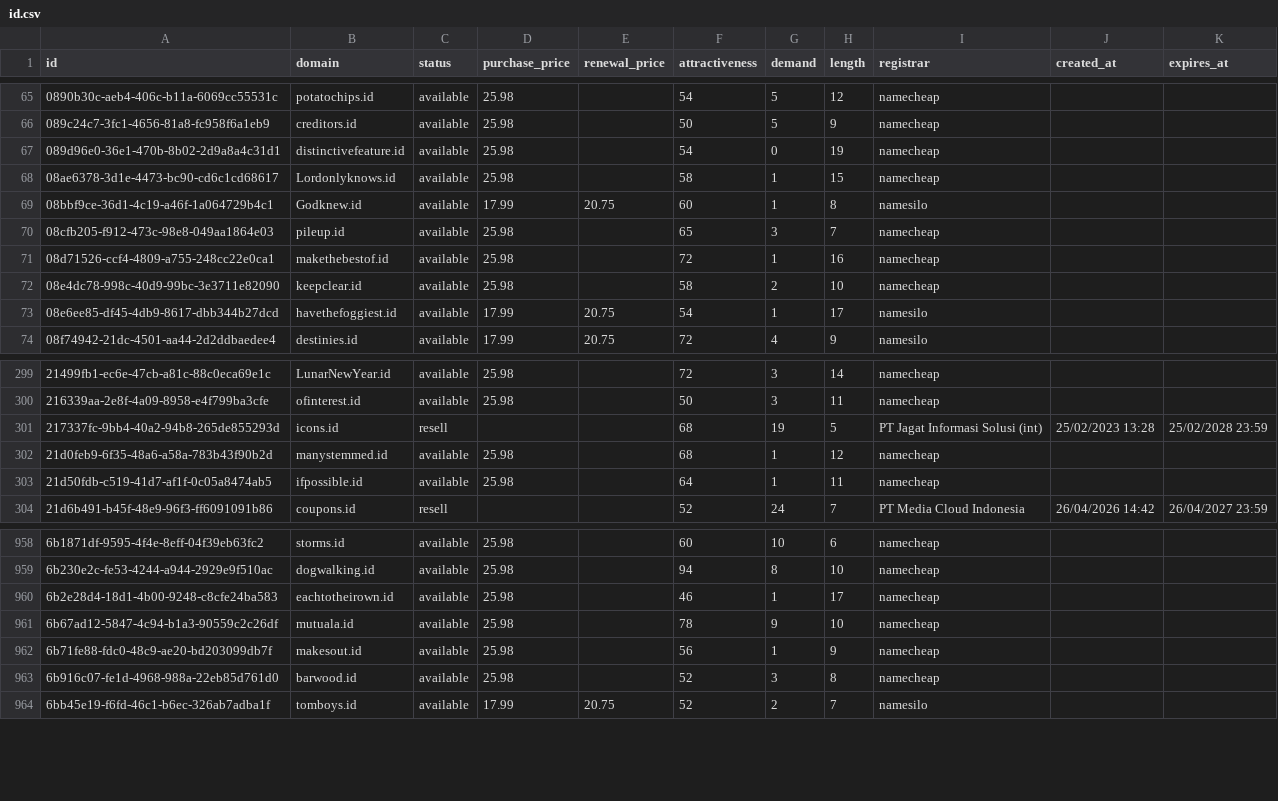
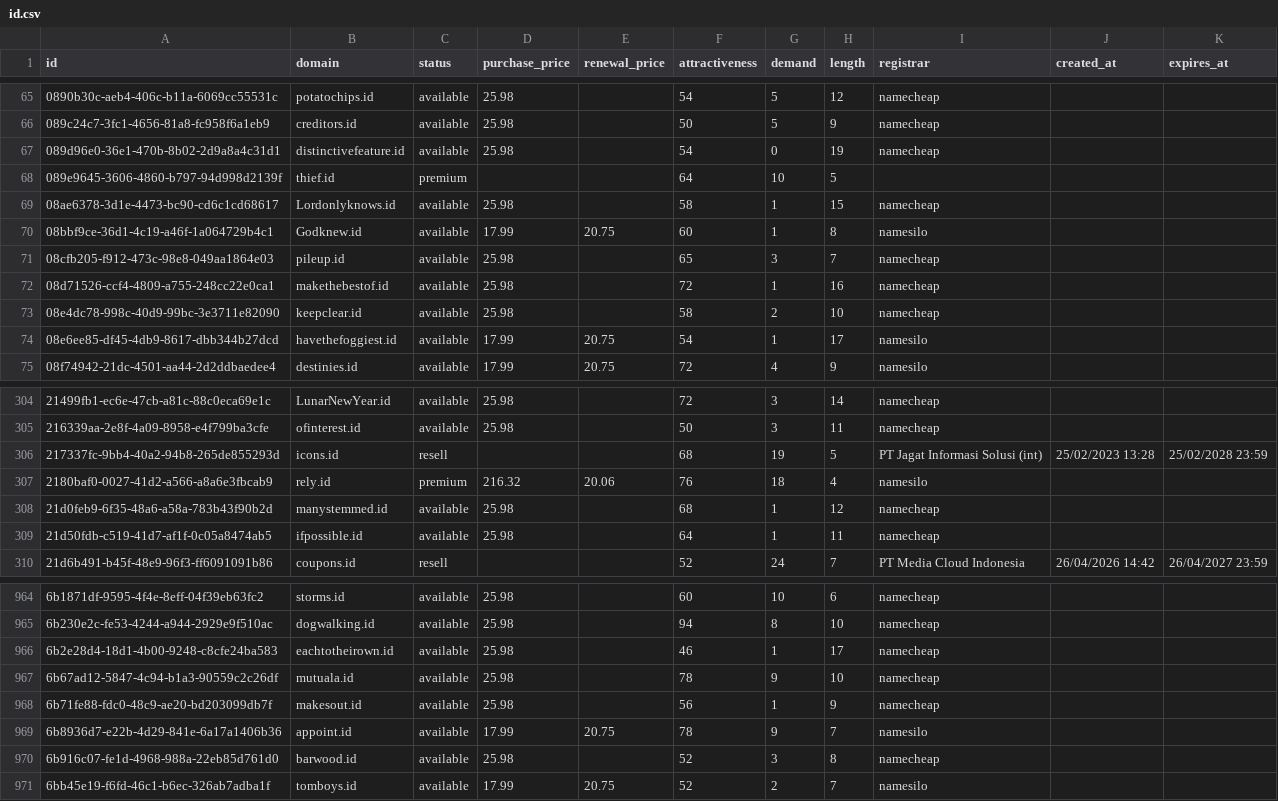
Before and after one commit to UniqueDomains/id-oneword-domains, a CSV file: id.csv, drawn as a sheet; only a part is shown, gaps mark what is left out; the diff covers the shown part only; the diff names each change by its address in the sheet, - before the commit and + after, or states it on an @@ line.

```diff
--- a/id.csv
+++ b/id.csv
+row 68: 089e9645-3606-4860-b797-94d998d2139f | thief.id | premium |  |  | 64 | 10 | 5
+row 307: 2180baf0-0027-41d2-a566-a8a6e3fbcab9 | rely.id | premium | 216.32 | 20.06 | 76 | 18 | 4 | namesilo
+row 969: 6b8936d7-e22b-4d29-841e-6a17a1406b36 | appoint.id | available | 17.99 | 20.75 | 78 | 9 | 7 | namesilo
```
Also changed, not shown: 4 added rows and 7 removed rows elsewhere in this file, 4 other files.
